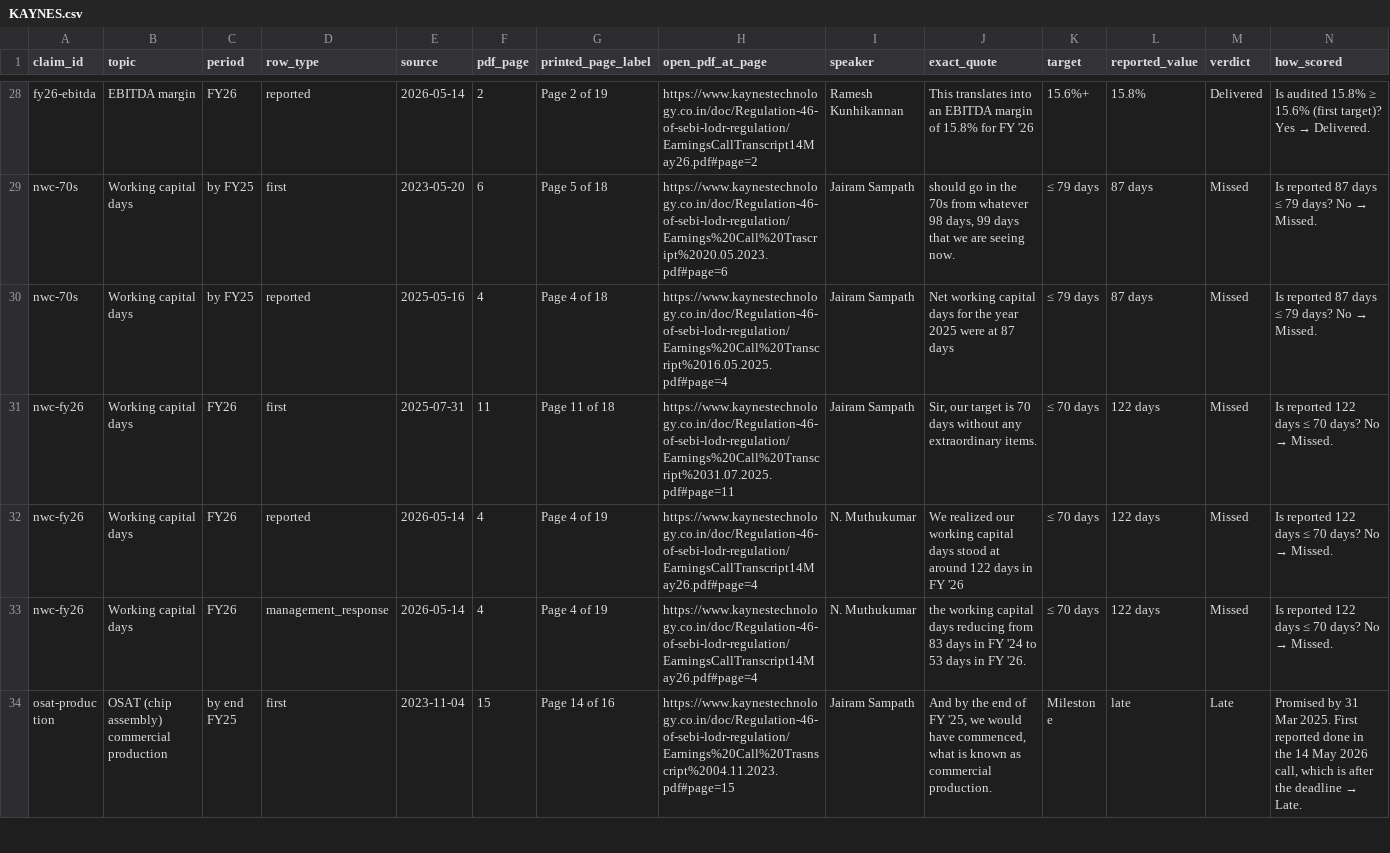
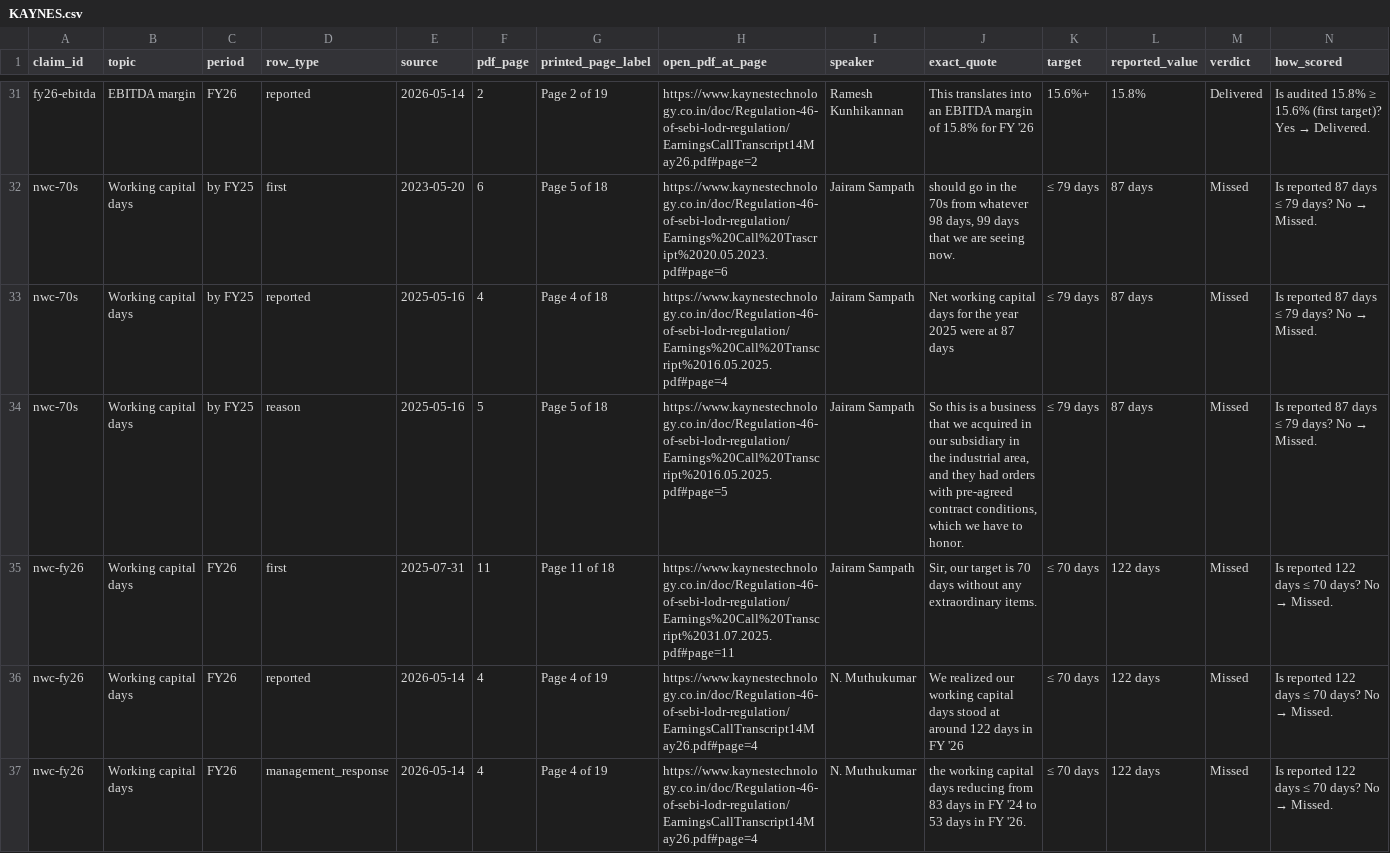
Before and after one commit to yashduttrading-ui/promise-scorecard, a CSV file: checks/KAYNES.csv, drawn as a sheet; only a part is shown, gaps mark what is left out; the shorter side is filled out with more unchanged rows; rows hold the shown columns only; the diff covers the shown part only; the diff names each change by its address in the sheet, - before the commit and + after, or states it on an @@ line.

```diff
--- a/checks/KAYNES.csv
+++ b/checks/KAYNES.csv
+row 34: nwc-70s | Working capital days | by FY25 | reason | 2025-05-16 | 5 | Page 5 of 18 | https://www.kaynestechnology.co.in/doc/Regulation-46-of-sebi-lodr-regulation/Earnings%20Call%20Transcript%2016.05.2025.pdf#page=5 | Jairam Sampath | So this is a business that we acquired in our subsidiary in the industrial area, and they had orders with pre-agreed contract conditions, which we have to honor. | ≤ 79 days | 87 days | Missed | Is reported 87 days ≤ 79 days? No → Missed.
```
Also changed, not shown: 6 added rows elsewhere in this file, checks/KAYNES_forward_statements.csv, 6 other files.
